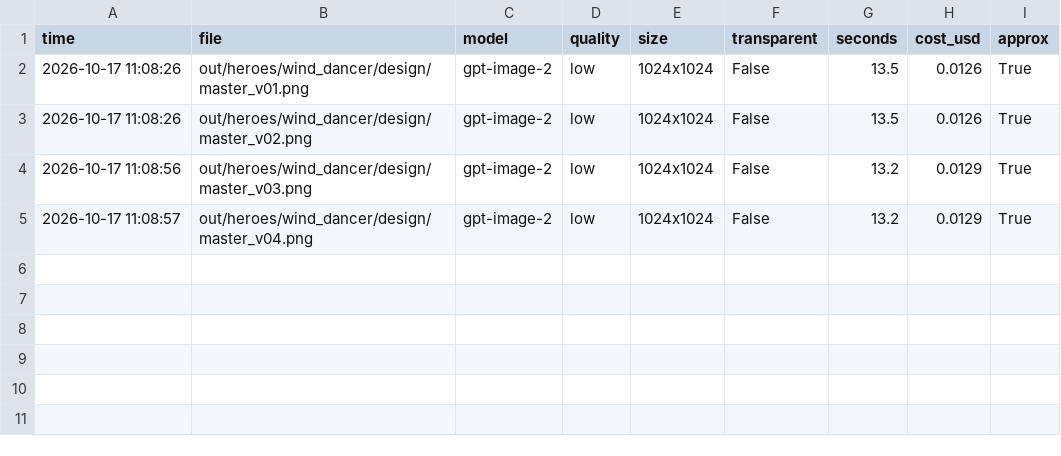
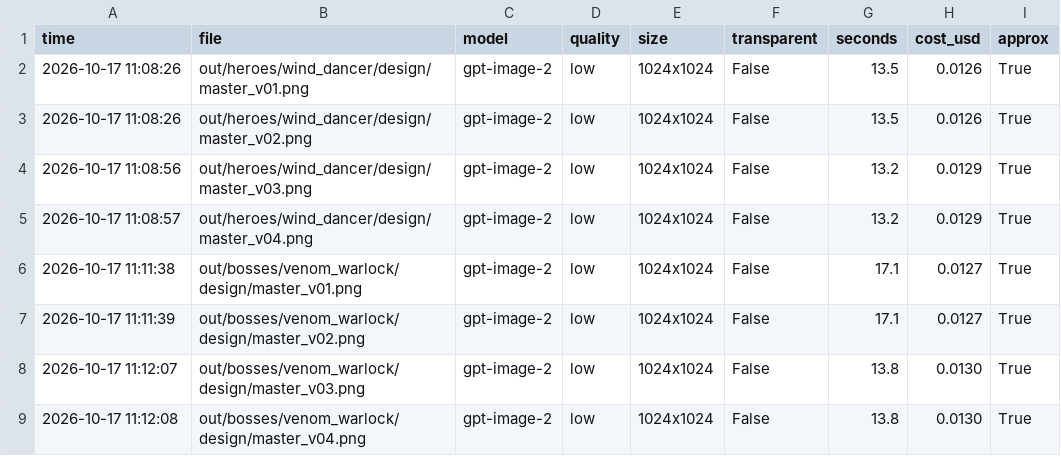
Before and after one commit to vinhtran6686/fal-lab, a CSV file: out/costs.csv, drawn as a sheet; the diff names each change by its address in the sheet, - before the commit and + after, or states it on an @@ line.

```diff
--- a/out/costs.csv
+++ b/out/costs.csv
+row 6: 2026-10-17 11:11:38 | out/bosses/venom_warlock/design/master_v01.png | gpt-image-2 | low | 1024x1024 | False | 17.1 | 0.0127 | True
+row 7: 2026-10-17 11:11:39 | out/bosses/venom_warlock/design/master_v02.png | gpt-image-2 | low | 1024x1024 | False | 17.1 | 0.0127 | True
+row 8: 2026-10-17 11:12:07 | out/bosses/venom_warlock/design/master_v03.png | gpt-image-2 | low | 1024x1024 | False | 13.8 | 0.0130 | True
+row 9: 2026-10-17 11:12:08 | out/bosses/venom_warlock/design/master_v04.png | gpt-image-2 | low | 1024x1024 | False | 13.8 | 0.0130 | True
```
Also changed, not shown: 10 other files.
